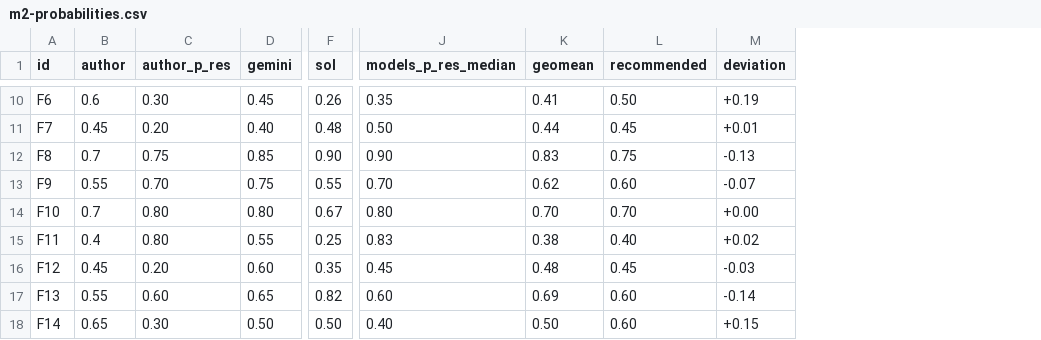
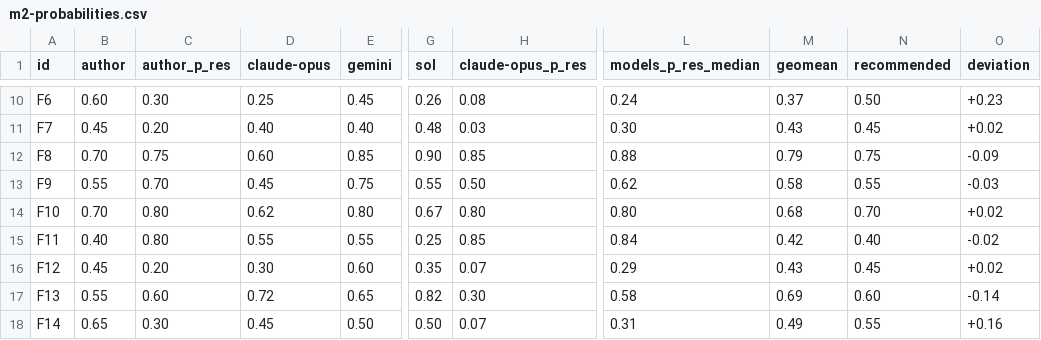
Before and after one commit to vadimchernets/delegation-horizon, a CSV file: predictions/m2-probabilities.csv, drawn as a sheet; only a part is shown, gaps mark what is left out; addresses are those after the commit; the diff covers the shown part only; the diff names each change by its address in the sheet, - before the commit and + after, or states it on an @@ line.

```diff
--- a/predictions/m2-probabilities.csv
+++ b/predictions/m2-probabilities.csv
+column D (claude-opus), rows 10-18: 0.25 | 0.40 | 0.60 | 0.45 | 0.62 | 0.55 | 0.30 | 0.72 | 0.45
+column H (claude-opus_p_res), rows 10-18: 0.08 | 0.03 | 0.85 | 0.50 | 0.80 | 0.85 | 0.07 | 0.30 | 0.07
-B10 (author): 0.6
+B10 (author): 0.60
-L10 (models_p_res_median): 0.35
+L10 (models_p_res_median): 0.24
-M10 (geomean): 0.41
+M10 (geomean): 0.37
-O10 (deviation): +0.19
+O10 (deviation): +0.23
-L11 (models_p_res_median): 0.50
+L11 (models_p_res_median): 0.30
-M11 (geomean): 0.44
+M11 (geomean): 0.43
-O11 (deviation): +0.01
+O11 (deviation): +0.02
-B12 (author): 0.7
+B12 (author): 0.70
-L12 (models_p_res_median): 0.90
+L12 (models_p_res_median): 0.88
-M12 (geomean): 0.83
+M12 (geomean): 0.79
-O12 (deviation): -0.13
+O12 (deviation): -0.09
-L13 (models_p_res_median): 0.70
+L13 (models_p_res_median): 0.62
-M13 (geomean): 0.62
+M13 (geomean): 0.58
-N13 (recommended): 0.60
+N13 (recommended): 0.55
-O13 (deviation): -0.07
+O13 (deviation): -0.03
-B14 (author): 0.7
+B14 (author): 0.70
-M14 (geomean): 0.70
+M14 (geomean): 0.68
-O14 (deviation): +0.00
+O14 (deviation): +0.02
-B15 (author): 0.4
+B15 (author): 0.40
-L15 (models_p_res_median): 0.83
+L15 (models_p_res_median): 0.84
-M15 (geomean): 0.38
+M15 (geomean): 0.42
-O15 (deviation): +0.02
+O15 (deviation): -0.02
-L16 (models_p_res_median): 0.45
+L16 (models_p_res_median): 0.29
-M16 (geomean): 0.48
+M16 (geomean): 0.43
-O16 (deviation): -0.03
+O16 (deviation): +0.02
-L17 (models_p_res_median): 0.60
+L17 (models_p_res_median): 0.58
-L18 (models_p_res_median): 0.40
+L18 (models_p_res_median): 0.31
-M18 (geomean): 0.50
+M18 (geomean): 0.49
-N18 (recommended): 0.60
+N18 (recommended): 0.55
-O18 (deviation): +0.15
+O18 (deviation): +0.16
```
Also changed, not shown: 119 edited cells elsewhere in this file, predictions/predictions.csv, 2 other files.
